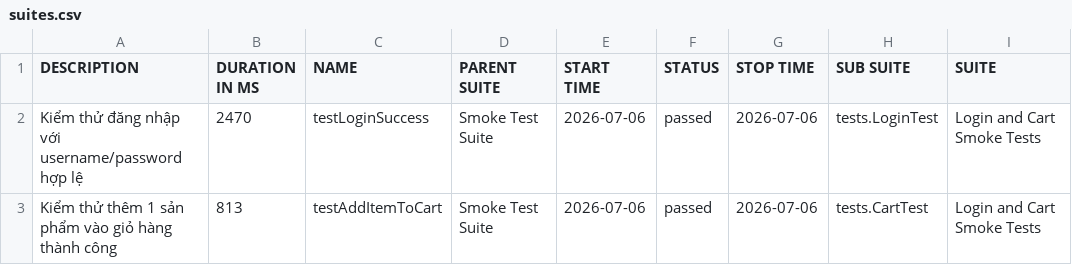
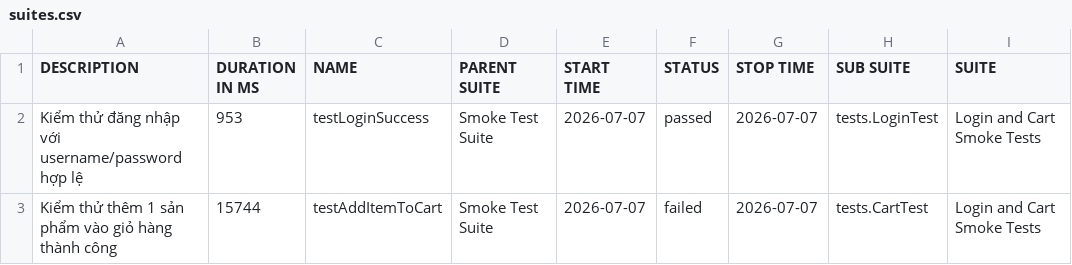
Before and after one commit to binhnguyen1406/buoi11, a CSV file: data/suites.csv, drawn as a sheet; only a part is shown; the diff names each change by its address in the sheet, - before the commit and + after, or states it on an @@ line.

```diff
--- a/data/suites.csv
+++ b/data/suites.csv
-B2 (DURATION IN MS): 2470
+B2 (DURATION IN MS): 953
-E2:E3 (START TIME): 2026-07-06
+E2:E3 (START TIME): 2026-07-07
-G2:G3 (STOP TIME): 2026-07-06
+G2:G3 (STOP TIME): 2026-07-07
-B3 (DURATION IN MS): 813
+B3 (DURATION IN MS): 15744
-F3 (STATUS): passed
+F3 (STATUS): failed
```
Also changed, not shown: 38 other files.
